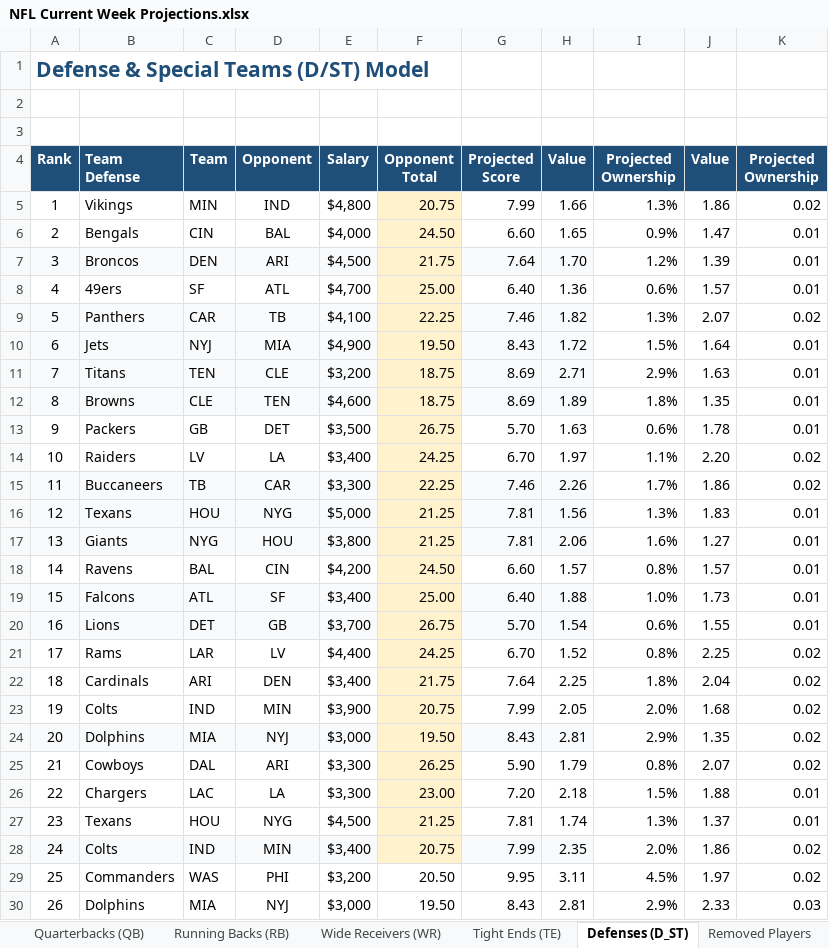
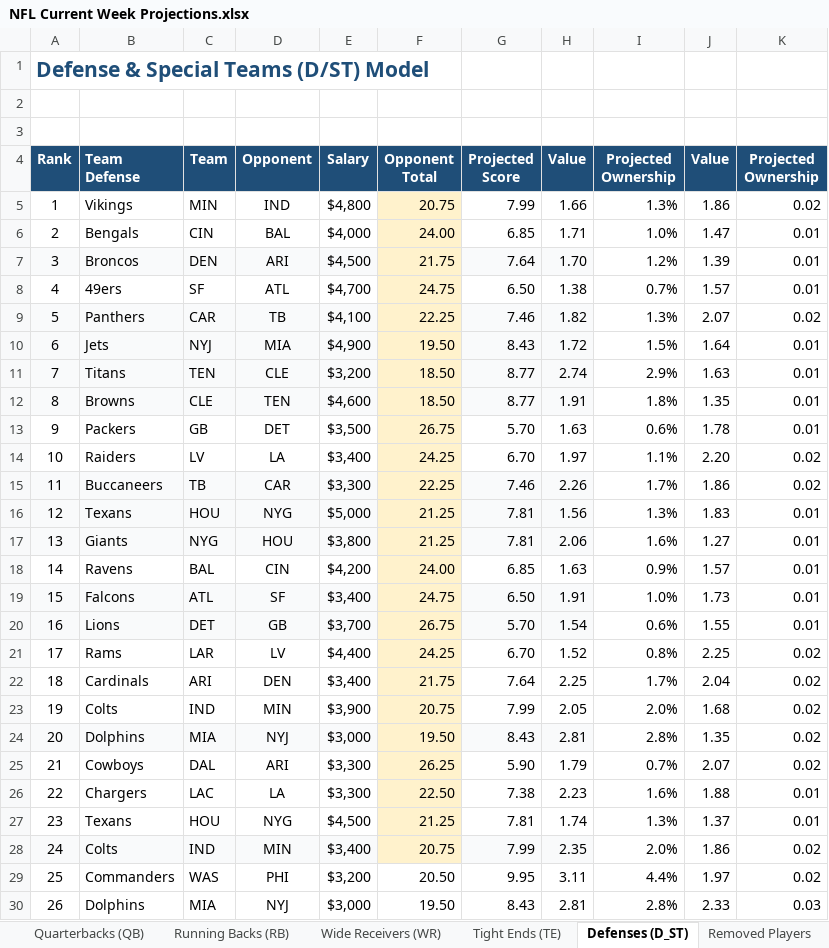
Before and after one commit to AdolescentYoda/DFS_Optimizer, an Excel workbook: NFL Current Week Projections.xlsx, sheet Defenses (D_ST), drawn as a sheet; values as stored, in another font and other column widths than the file's, no borders; the diff names each change by its address in the sheet, - before the commit and + after, or states it on an @@ line.

```diff
--- a/NFL Current Week Projections.xlsx (sheet Defenses (D_ST))
+++ b/NFL Current Week Projections.xlsx (sheet Defenses (D_ST))
-F6 (Opponent Total): 24.50
+F6 (Opponent Total): 24.00
-G6 (Projected Score): 6.60
+G6 (Projected Score): 6.85
-H6 (Value): 1.65
+H6 (Value): 1.71
-I6 (Projected Ownership): 0.9%
+I6 (Projected Ownership): 1.0%
-F8 (Opponent Total): 25.00
+F8 (Opponent Total): 24.75
-G8 (Projected Score): 6.40
+G8 (Projected Score): 6.50
-H8 (Value): 1.36
+H8 (Value): 1.38
-I8 (Projected Ownership): 0.6%
+I8 (Projected Ownership): 0.7%
-F11:F12 (Opponent Total): 18.75
+F11:F12 (Opponent Total): 18.50
-G11:G12 (Projected Score): 8.69
+G11:G12 (Projected Score): 8.77
-H11 (Value): 2.71
+H11 (Value): 2.74
-H12 (Value): 1.89
+H12 (Value): 1.91
-F18 (Opponent Total): 24.50
+F18 (Opponent Total): 24.00
-G18 (Projected Score): 6.60
+G18 (Projected Score): 6.85
-H18 (Value): 1.57
+H18 (Value): 1.63
-I18 (Projected Ownership): 0.8%
+I18 (Projected Ownership): 0.9%
-F19 (Opponent Total): 25.00
+F19 (Opponent Total): 24.75
-G19 (Projected Score): 6.40
+G19 (Projected Score): 6.50
-H19 (Value): 1.88
+H19 (Value): 1.91
-I22 (Projected Ownership): 1.8%
+I22 (Projected Ownership): 1.7%
-I24 (Projected Ownership): 2.9%
+I24 (Projected Ownership): 2.8%
-I25 (Projected Ownership): 0.8%
+I25 (Projected Ownership): 0.7%
-F26 (Opponent Total): 23.00
+F26 (Opponent Total): 22.50
-G26 (Projected Score): 7.20
+G26 (Projected Score): 7.38
-H26 (Value): 2.18
+H26 (Value): 2.23
-I26 (Projected Ownership): 1.5%
+I26 (Projected Ownership): 1.6%
-I29 (Projected Ownership): 4.5%
+I29 (Projected Ownership): 4.4%
-I30 (Projected Ownership): 2.9%
+I30 (Projected Ownership): 2.8%
```
Also changed, not shown: sheet Wide Receivers (WR), sheet Running Backs (RB), sheet Tight Ends (TE), sheet Quarterbacks (QB), 1 other file.
